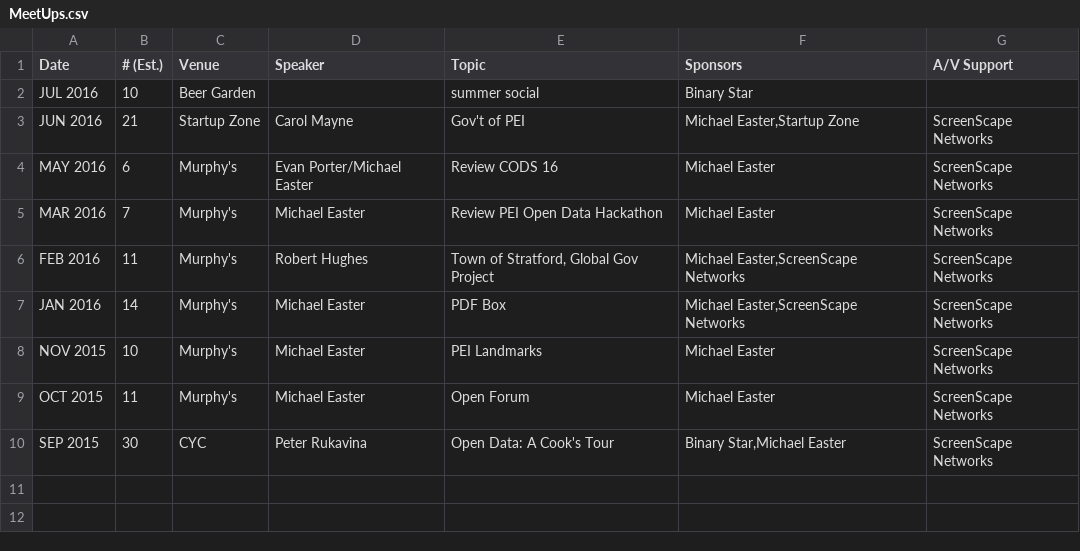
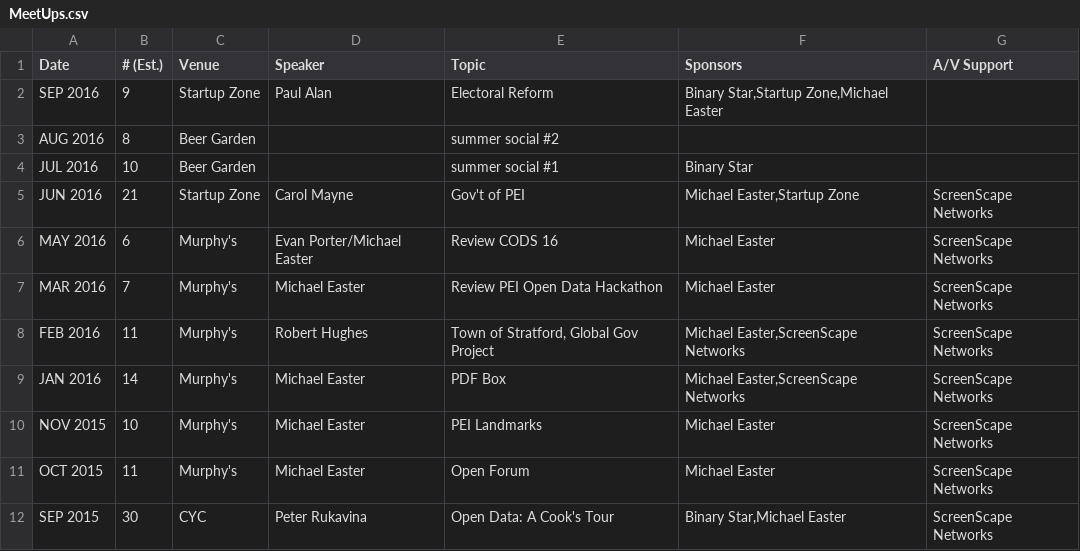
Before and after one commit to peidevs/OpenDataBookClub, a CSV file: doc/meetings/MeetUps.csv, drawn as a sheet.

Commit message:
update

```diff
--- a/doc/meetings/MeetUps.csv
+++ b/doc/meetings/MeetUps.csv
@@ -1,3 +1,5 @@
 "Date","# (Est.)","Venue","Speaker","Topic","Sponsors","A/V Support"
-"JUL 2016","10","Beer Garden","","summer social","Binary Star",""
+"SEP 2016","9","Startup Zone","Paul Alan","Electoral Reform","Binary Star,Startup Zone,Michael Easter",""
+"AUG 2016","8","Beer Garden","","summer social #2","",""
+"JUL 2016","10","Beer Garden","","summer social #1","Binary Star",""
 "JUN 2016","21","Startup Zone","Carol Mayne","Gov't of PEI","Michael Easter,Startup Zone","ScreenScape Networks"
```
